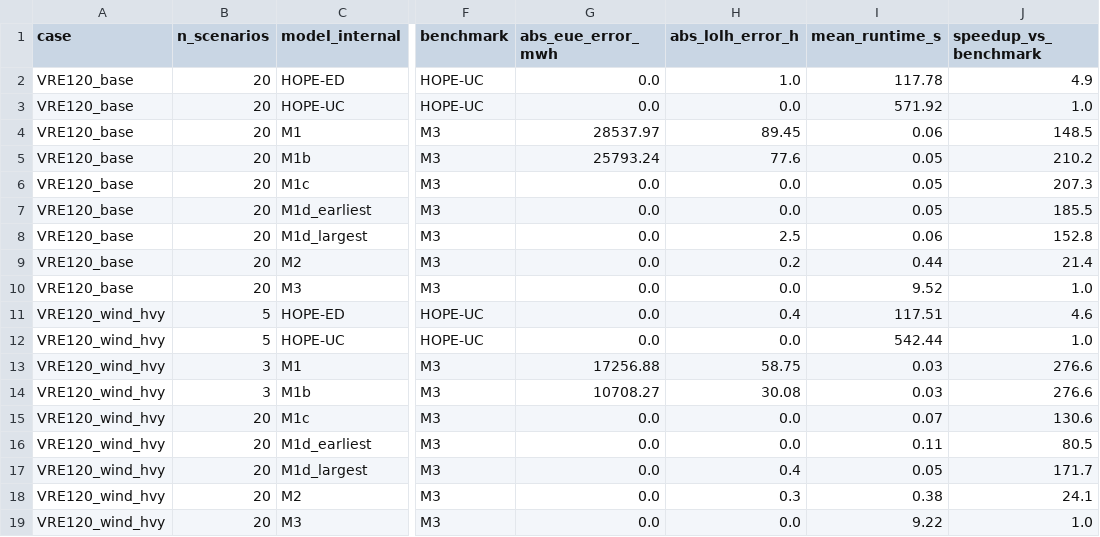
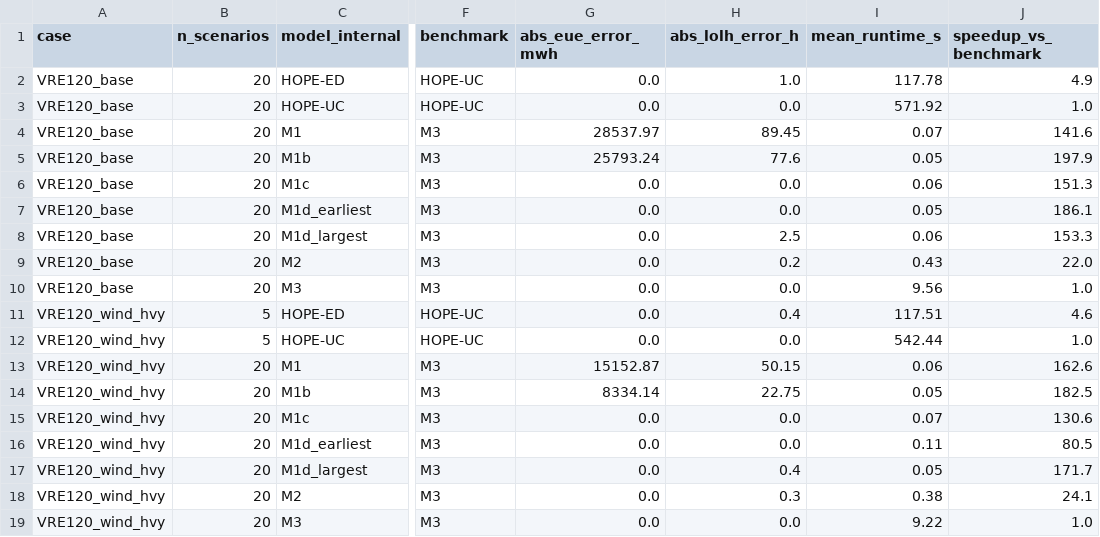
Before and after one commit to swang22/RAChronoOps, a CSV file: results/paper_tables/paper_runtime_accuracy.csv, drawn as a sheet; only a part is shown, gaps mark what is left out; the diff names each change by its address in the sheet, - before the commit and + after, or states it on an @@ line.

```diff
--- a/results/paper_tables/paper_runtime_accuracy.csv
+++ b/results/paper_tables/paper_runtime_accuracy.csv
-I4 (mean_runtime_s): 0.06
+I4 (mean_runtime_s): 0.07
-J4 (speedup_vs_benchmark): 148.5
+J4 (speedup_vs_benchmark): 141.6
-J5 (speedup_vs_benchmark): 210.2
+J5 (speedup_vs_benchmark): 197.9
-I6 (mean_runtime_s): 0.05
+I6 (mean_runtime_s): 0.06
-J6 (speedup_vs_benchmark): 207.3
+J6 (speedup_vs_benchmark): 151.3
-J7 (speedup_vs_benchmark): 185.5
+J7 (speedup_vs_benchmark): 186.1
-J8 (speedup_vs_benchmark): 152.8
+J8 (speedup_vs_benchmark): 153.3
-I9 (mean_runtime_s): 0.44
+I9 (mean_runtime_s): 0.43
-J9 (speedup_vs_benchmark): 21.4
+J9 (speedup_vs_benchmark): 22.0
-I10 (mean_runtime_s): 9.52
+I10 (mean_runtime_s): 9.56
-B13:B14 (n_scenarios): 3
+B13:B14 (n_scenarios): 20
-G13 (abs_eue_error_mwh): 17256.88
+G13 (abs_eue_error_mwh): 15152.87
-H13 (abs_lolh_error_h): 58.75
+H13 (abs_lolh_error_h): 50.15
-I13 (mean_runtime_s): 0.03
+I13 (mean_runtime_s): 0.06
-J13 (speedup_vs_benchmark): 276.6
+J13 (speedup_vs_benchmark): 162.6
-G14 (abs_eue_error_mwh): 10708.27
+G14 (abs_eue_error_mwh): 8334.14
-H14 (abs_lolh_error_h): 30.08
+H14 (abs_lolh_error_h): 22.75
-I14 (mean_runtime_s): 0.03
+I14 (mean_runtime_s): 0.05
-J14 (speedup_vs_benchmark): 276.6
+J14 (speedup_vs_benchmark): 182.5
```
Also changed, not shown: results/paper_tables/paper_storage_method_comparison.csv, 10 other files.
